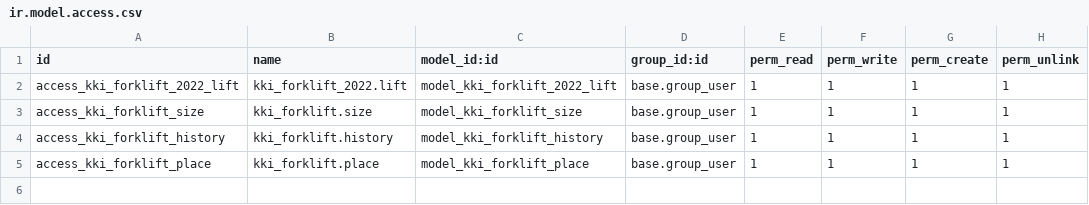
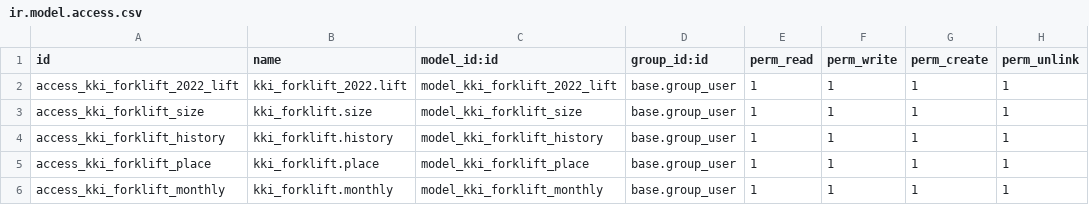
Before and after one commit to kenji-haya/kki-demo, a CSV file: kki_forklift_2022/security/ir.model.access.csv, drawn as a sheet; the diff names each change by its address in the sheet, - before the commit and + after, or states it on an @@ line.

```diff
--- a/kki_forklift_2022/security/ir.model.access.csv
+++ b/kki_forklift_2022/security/ir.model.access.csv
+row 6: access_kki_forklift_monthly | kki_forklift.monthly | model_kki_forklift_monthly | base.group_user | 1 | 1 | 1 | 1
```
Also changed, not shown: 6 other files.
